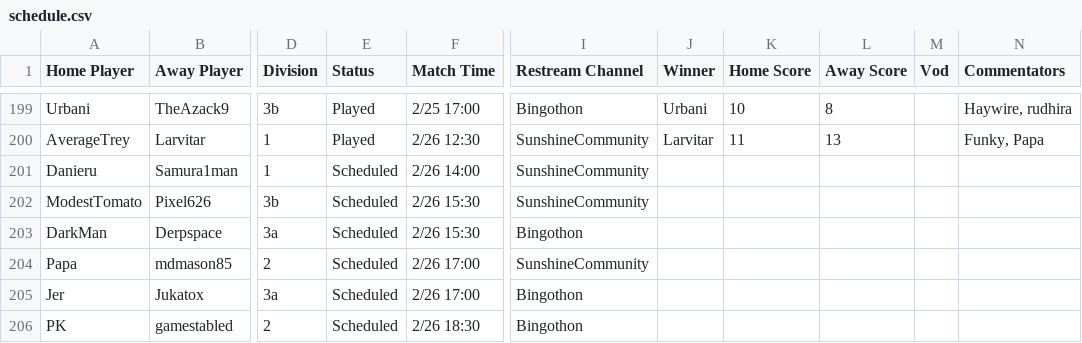
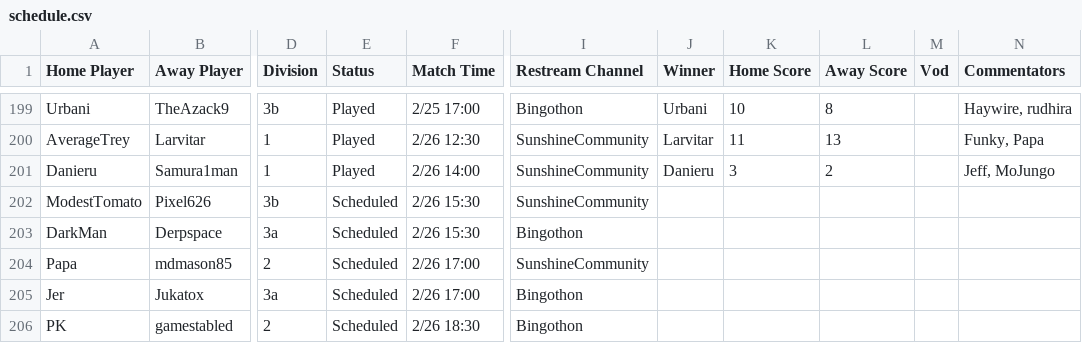
Before and after one commit to Lego6245/sms.bingo, a CSV file: schedule.csv, drawn as a sheet; only a part is shown, gaps mark what is left out; the diff names each change by its address in the sheet, - before the commit and + after, or states it on an @@ line.

Commit message:
Updating Schedule

```diff
--- a/schedule.csv
+++ b/schedule.csv
-E201 (Status): Scheduled
+E201 (Status): Played
-J201 (Winner): (empty)
+J201 (Winner): Danieru
-K201 (Home Score): (empty)
+K201 (Home Score): 3
-L201 (Away Score): (empty)
+L201 (Away Score): 2
-N201 (Commentators): (empty)
+N201 (Commentators): Jeff, MoJungo
```
